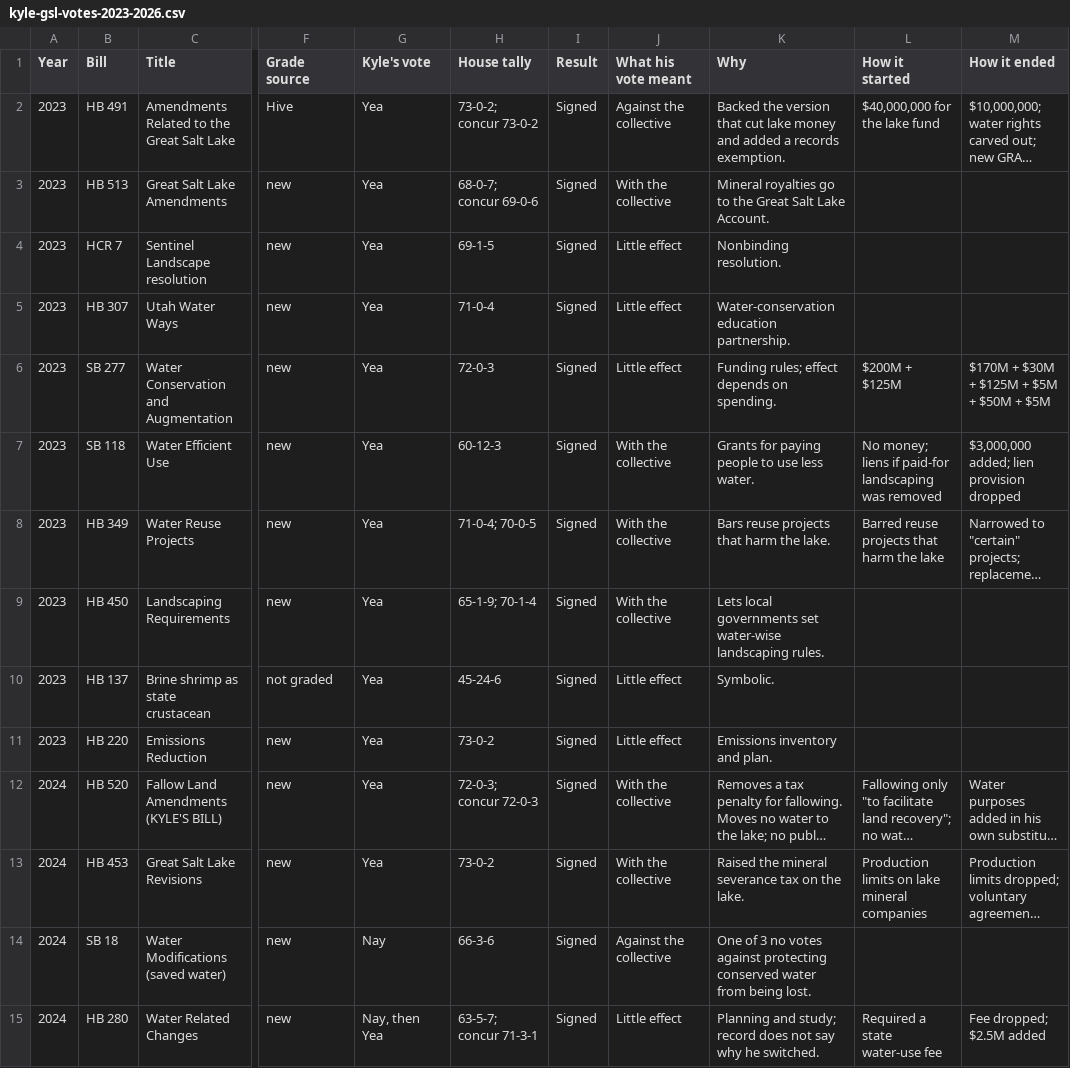
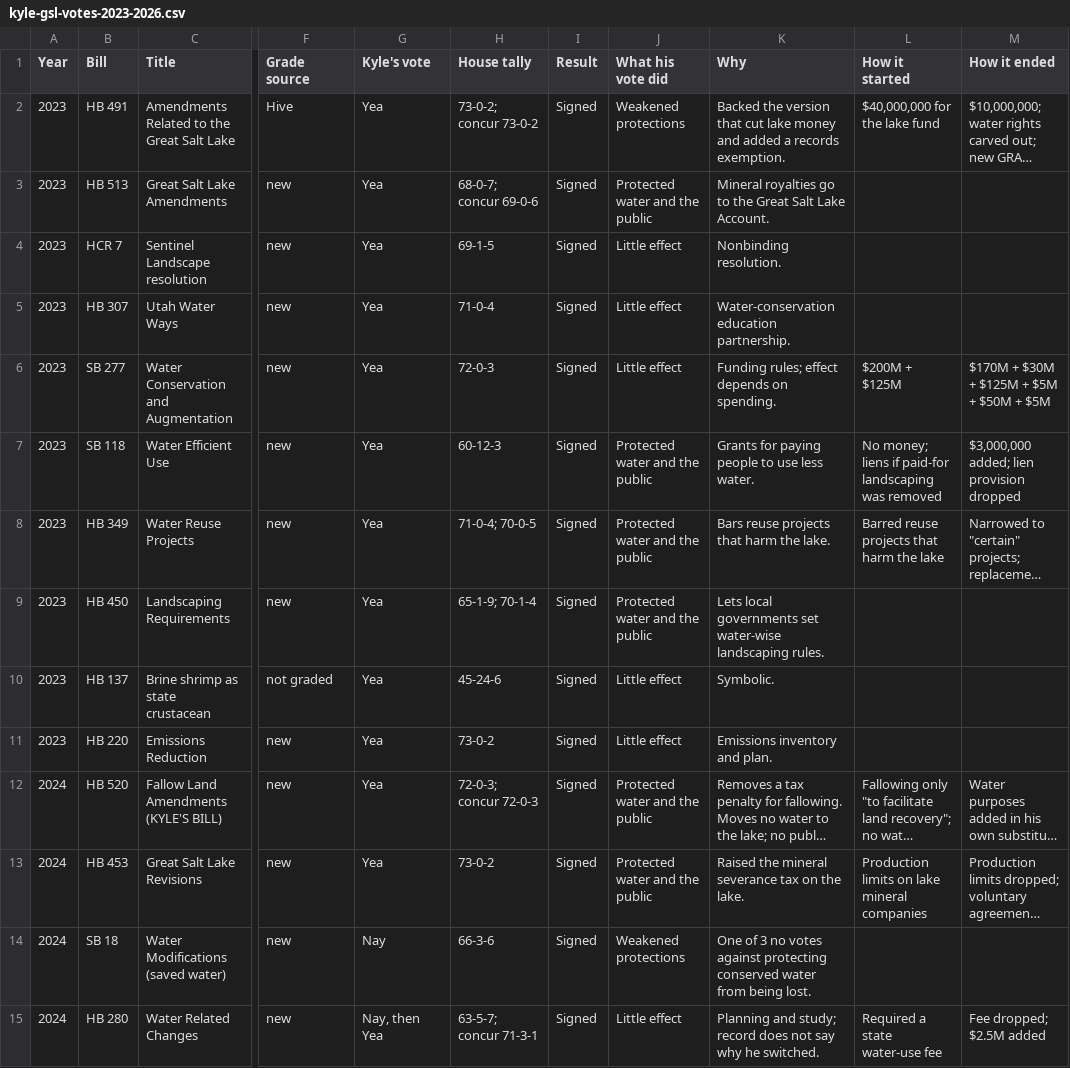
Before and after one commit to Weber-County-Hive/GSL-Votes, a CSV file: kyle-gsl-votes-2023-2026.csv, drawn as a sheet; only a part is shown, gaps mark what is left out; long unchanged cells end in …; the diff covers the shown part only; the diff names each change by its address in the sheet, - before the commit and + after, or states it on an @@ line.

```diff
--- a/kyle-gsl-votes-2023-2026.csv
+++ b/kyle-gsl-votes-2023-2026.csv
-J1: What his vote meant
+J1: What his vote did
-J2 (What his vote did): Against the collective
+J2 (What his vote did): Weakened protections
-J3 (What his vote did): With the collective
+J3 (What his vote did): Protected water and the public
-J7:J9 (What his vote did): With the collective
+J7:J9 (What his vote did): Protected water and the public
-J12:J13 (What his vote did): With the collective
+J12:J13 (What his vote did): Protected water and the public
-J14 (What his vote did): Against the collective
+J14 (What his vote did): Weakened protections
```
Also changed, not shown: 30 edited cells elsewhere in this file, 2 other files.
